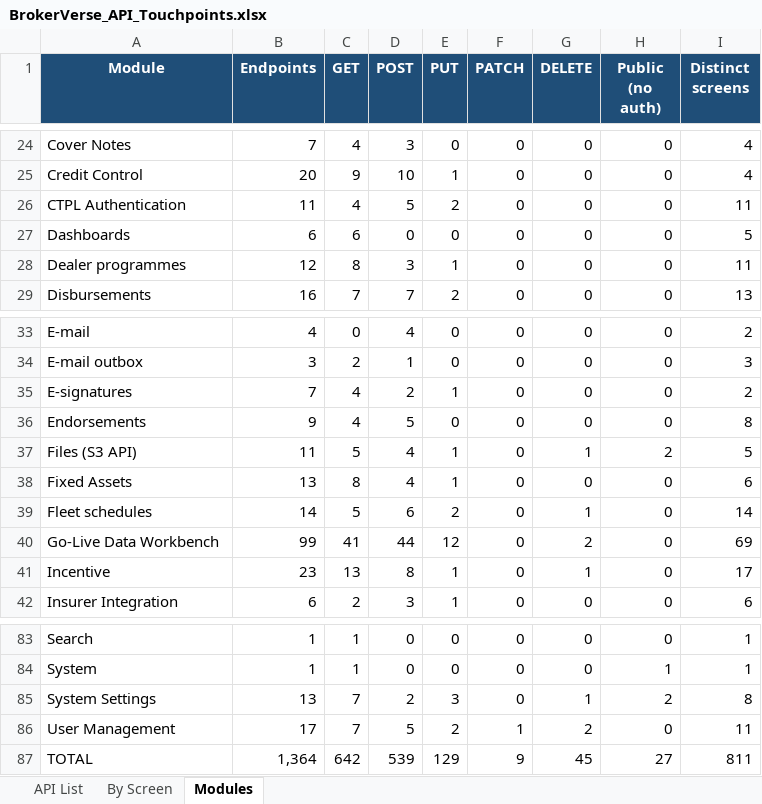
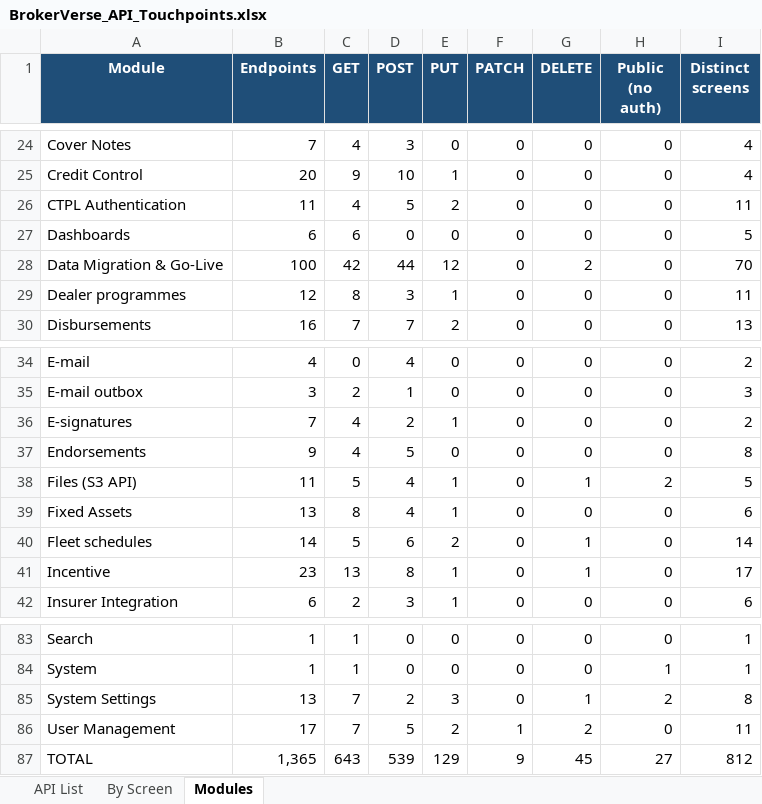
Before and after one commit to IortaTexhNXT-DEV/BDOI-OOTB, an Excel workbook: backend/docs/api/BrokerVerse_API_Touchpoints.xlsx, sheet Modules, drawn as a sheet; only a part is shown, gaps mark what is left out; values as stored, in another font and other column widths than the file's, no borders; removed rows and columns are numbered as before the commit, all else as after; the diff names each change by its address in the sheet, - before the commit and + after, or states it on an @@ line.

Commit message:
Document the workspace screens and export the API

```diff
--- a/backend/docs/api/BrokerVerse_API_Touchpoints.xlsx (sheet Modules)
+++ b/backend/docs/api/BrokerVerse_API_Touchpoints.xlsx (sheet Modules)
+row 28: Data Migration & Go-Live | 100 | 42 | 44 | 12 | 0 | 2 | 0 | 70
-row 40: Go-Live Data Workbench | 99 | 41 | 44 | 12 | 0 | 2 | 0 | 69
-B87 (Endpoints): 1,364
+B87 (Endpoints): 1,365
-C87 (GET): 642
+C87 (GET): 643
-I87 (Distinct screens): 811
+I87 (Distinct screens): 812
```
Also changed, not shown: sheet By Screen, sheet API List, 4 other files.
